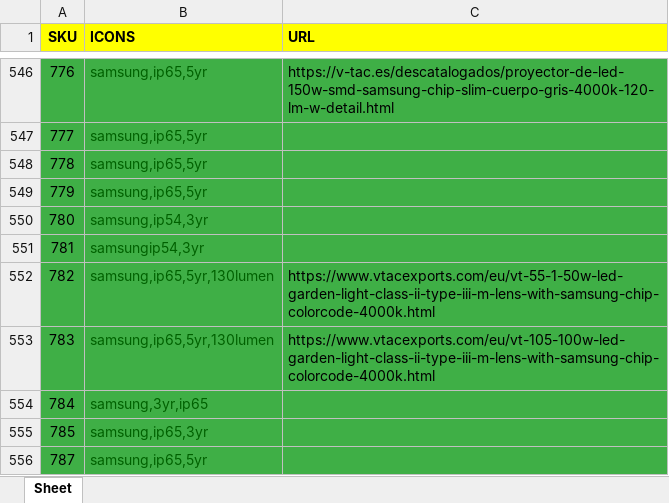
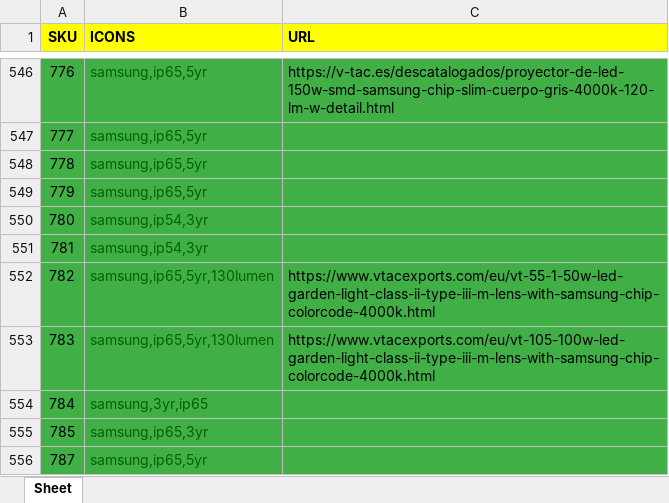
Before and after one commit to djxmeel/optima-scrapper, an Excel workbook: data/common/excel/product_icons.xlsx, sheet Sheet, drawn as a sheet; only a part is shown, gaps mark what is left out; values as stored, in another font and other column widths than the file's, no borders; the diff names each change by its address in the sheet, - before the commit and + after, or states it on an @@ line.

```diff
--- a/data/common/excel/product_icons.xlsx (sheet Sheet)
+++ b/data/common/excel/product_icons.xlsx (sheet Sheet)
-B551 (ICONS): samsungip54,3yr
+B551 (ICONS): samsung,ip54,3yr
```
Also changed, not shown: data/common/excel/products_public_categories_odoo.xlsx.
